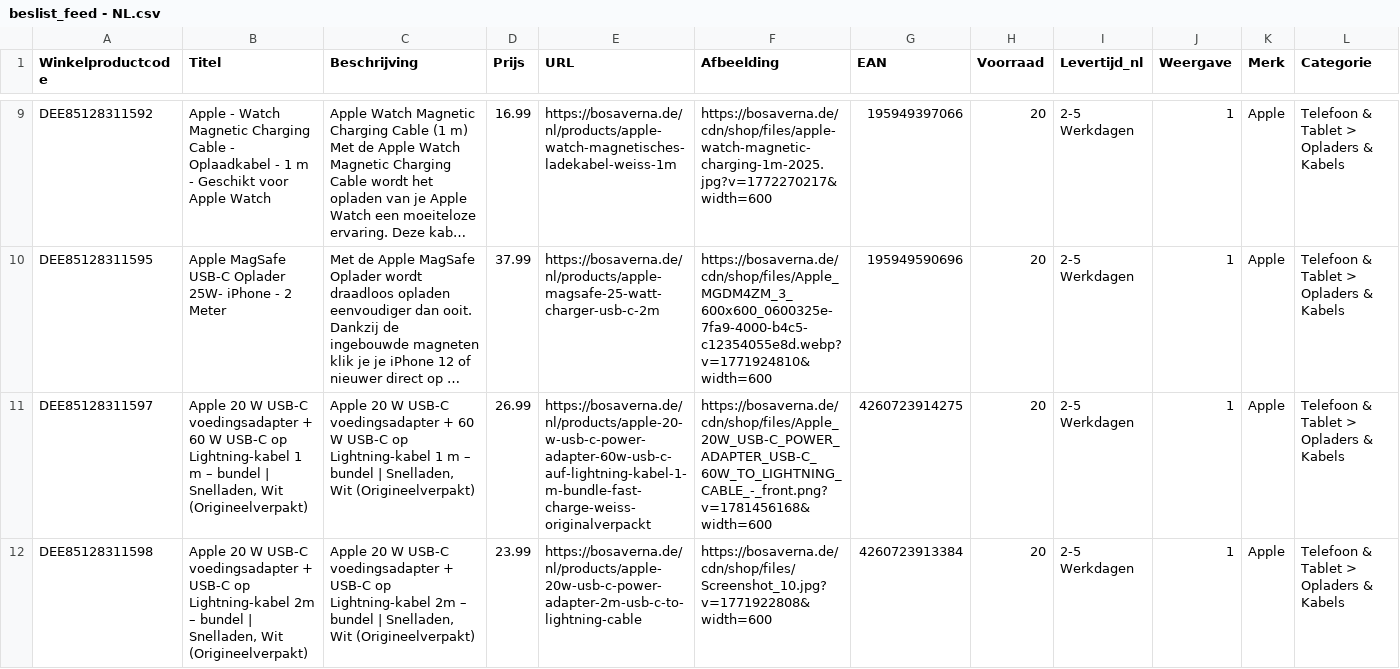
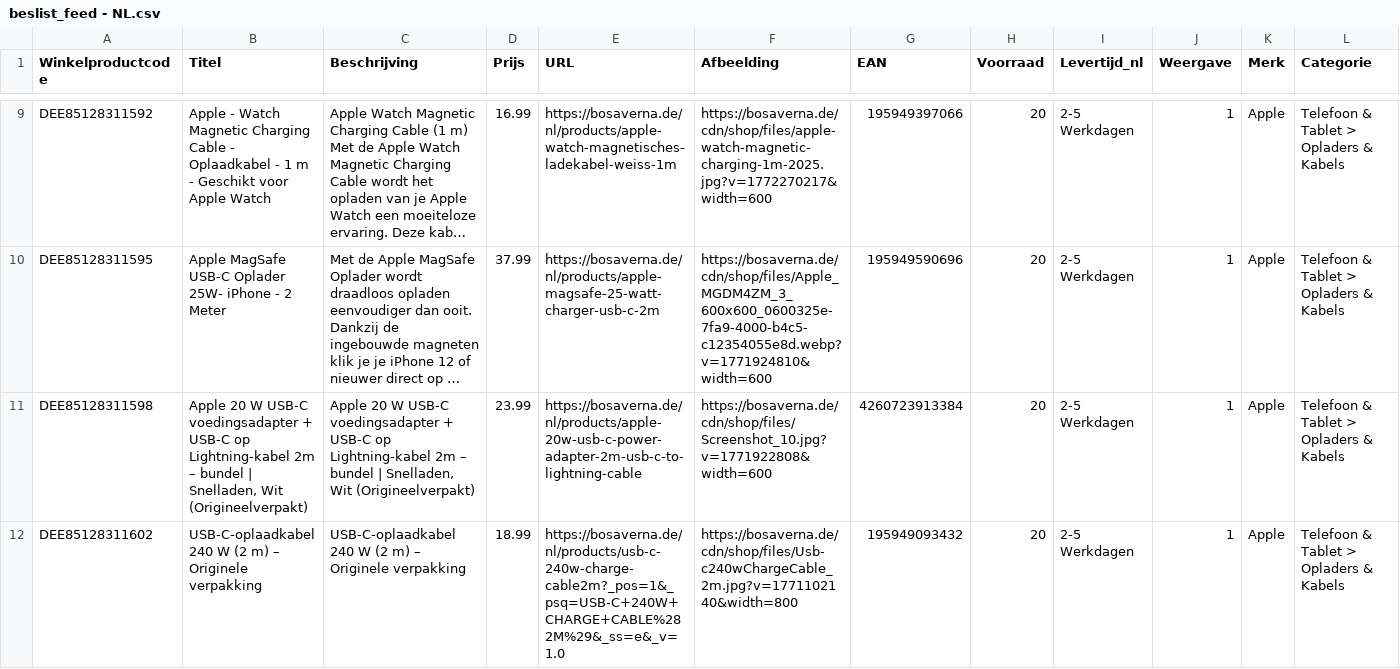
Before and after one commit to aqibali97/Feeds-Manager, a CSV file: feeds/beslist_feed - NL.csv, drawn as a sheet; only a part is shown, gaps mark what is left out; the shorter side is filled out with more unchanged rows; long unchanged cells end in …; rows hold the shown columns only; the diff covers the shown part only; the diff names each change by its address in the sheet, - before the commit and + after, or states it on an @@ line.

```diff
--- a/feeds/beslist_feed - NL.csv
+++ b/feeds/beslist_feed - NL.csv
-row 11: DEE85128311597 | Apple 20 W USB-C voedingsadapter + 60 W USB-C op Lightning-kabel 1 m – bundel | Snelladen, Wit (Origineelverpakt) | Apple 20 W USB-C voedingsadapter + 60 W USB-C op Lightning-kabel 1 m – bundel | Snelladen, Wit (Origineelverpakt) | 26.99 | https://bosaverna.de/nl/products/apple-20-w-usb-c-power-adapter-60w-usb-c-auf-lightning-kabel-1-m-bundle-fast-charge-weiss-originalverpackt | https://bosaverna.de/cdn/shop/files/Apple_20W_USB-C_POWER_ADAPTER_USB-C_60W_TO_LIGHTNING_CABLE_-_front.png?v=1781456168&width=600 | 4260723914275 | 20 | 2-5 Werkdagen | 1 | Apple | Telefoon & Tablet > Opladers & Kabels
```
Also changed, not shown: 1 removed row elsewhere in this file, feeds/Guenstiger.csv, feeds/beslist_feed - DE.csv, 1 other file.
